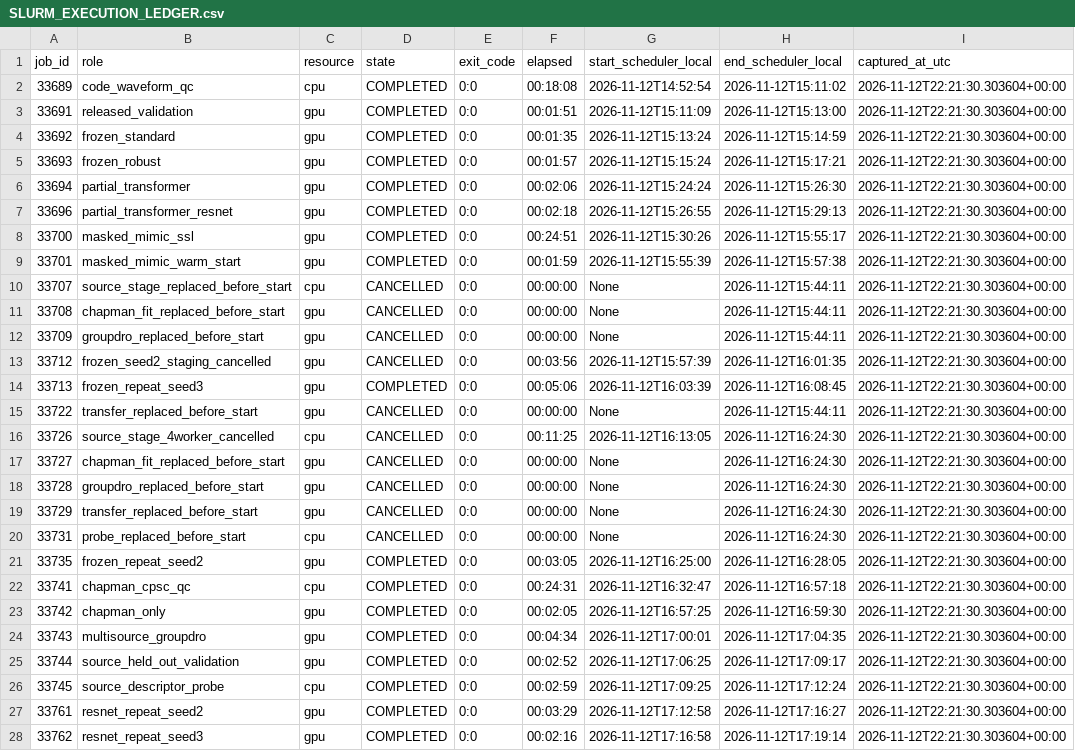
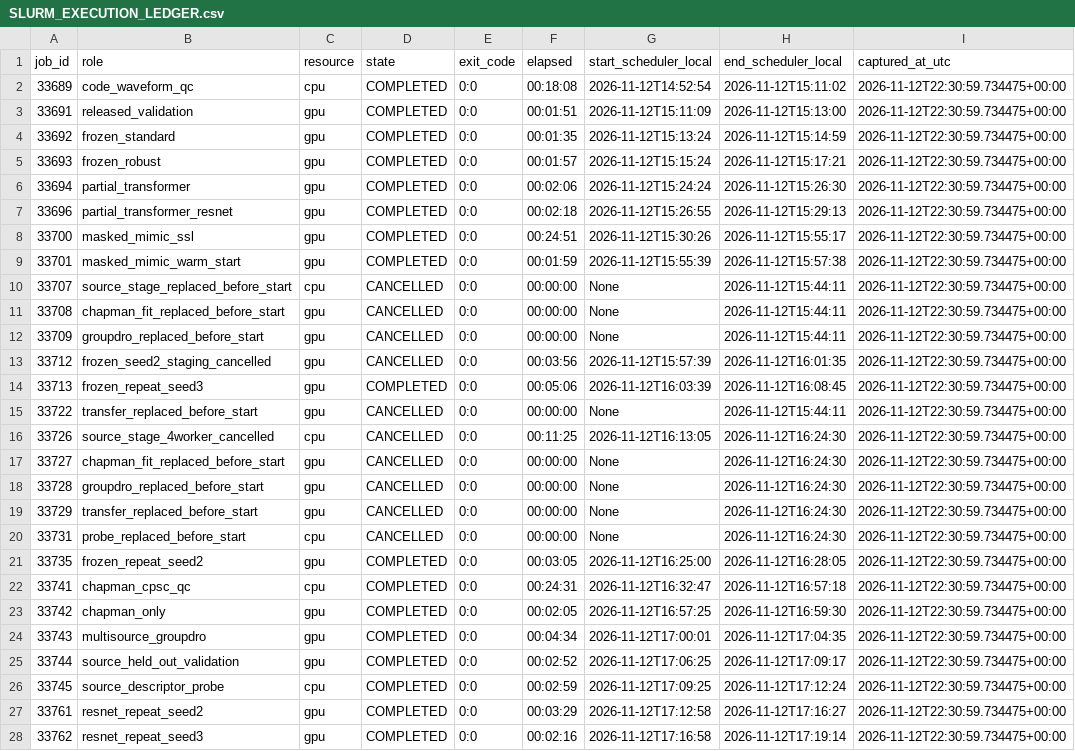
Before and after one commit to Mateo197802/titan-v45-ecg-multihead, a CSV file: docs/domain_adaptation/evidence/SLURM_EXECUTION_LEDGER.csv, drawn as a sheet; only a part is shown; the diff covers the shown part only; the diff names each change by its address in the sheet, - before the commit and + after, or states it on an @@ line.

```diff
--- a/docs/domain_adaptation/evidence/SLURM_EXECUTION_LEDGER.csv
+++ b/docs/domain_adaptation/evidence/SLURM_EXECUTION_LEDGER.csv
-I2:I28 (captured_at_utc): 2026-11-12T22:21:30.303604+00:00
+I2:I28 (captured_at_utc): 2026-11-12T22:30:59.734475+00:00
```
Also changed, not shown: 3 added rows and 1 edited cell elsewhere in this file, 13 other files.
